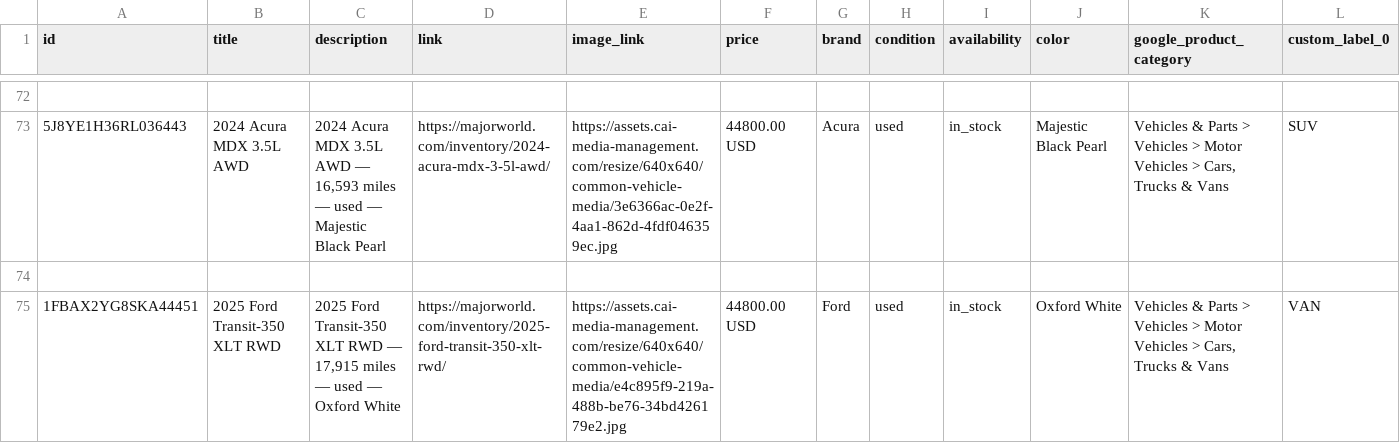
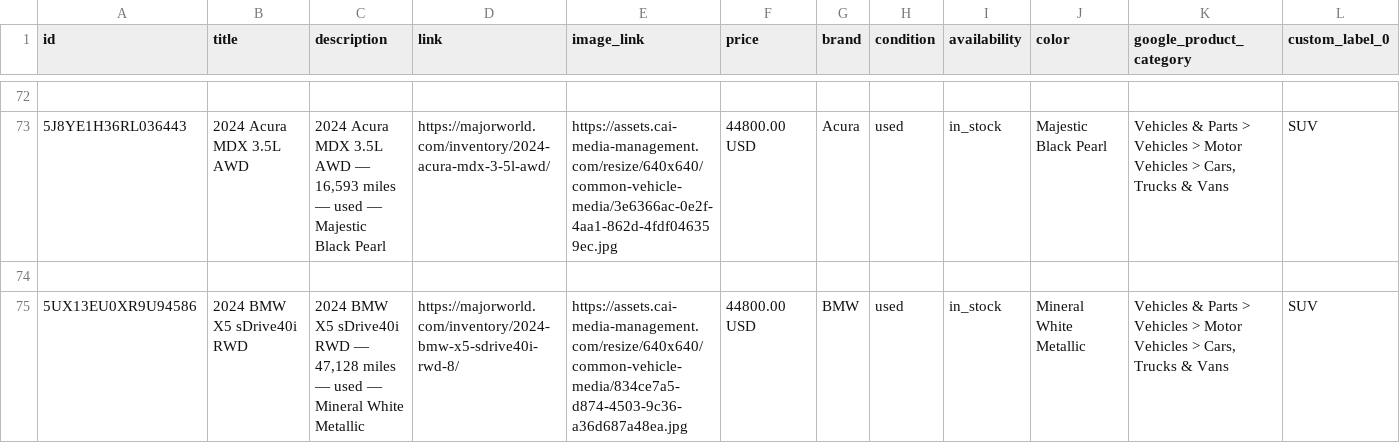
Before and after one commit to orenagassy/MW_feed, a CSV file: reddit_feed.csv, drawn as a sheet; only a part is shown, gaps mark what is left out; the shorter side is filled out with more unchanged rows; removed rows and columns are numbered as before the commit, all else as after; rows hold the shown columns only; the diff covers the shown part only; the diff names each change by its address in the sheet, - before the commit and + after, or states it on an @@ line.

Commit message:
Feed update 2026-07-13 14:58 UTC

```diff
--- a/reddit_feed.csv
+++ b/reddit_feed.csv
-row 75: 1FBAX2YG8SKA44451 | 2025 Ford Transit-350 XLT RWD | 2025 Ford Transit-350 XLT RWD — 17,915 miles — used — Oxford White | https://majorworld.com/inventory/2025-ford-transit-350-xlt-rwd/ | https://assets.cai-media-management.com/resize/640x640/common-vehicle-media/e4c895f9-219a-488b-be76-34bd426179e2.jpg | 44800.00 USD | Ford | used | in_stock | Oxford White | Vehicles & Parts > Vehicles > Motor Vehicles > Cars, Trucks & Vans | VAN
```
Also changed, not shown: 8 added rows and 17 removed rows elsewhere in this file.
